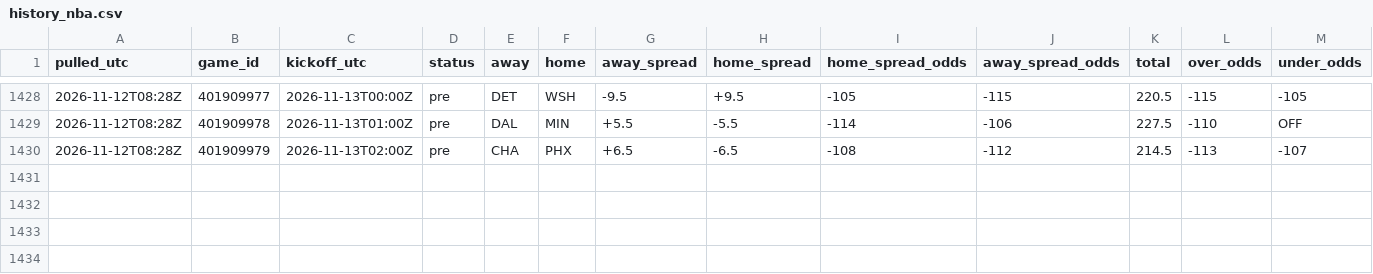
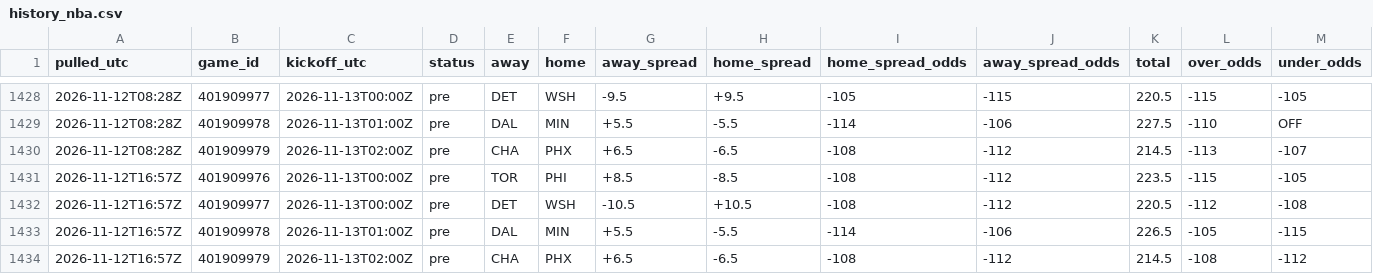
Before and after one commit to tdfarrell/betting-research, a CSV file: data/odds/history_nba.csv, drawn as a sheet; only a part is shown, gaps mark what is left out; rows hold the shown columns only; the diff names each change by its address in the sheet, - before the commit and + after, or states it on an @@ line.

```diff
--- a/data/odds/history_nba.csv
+++ b/data/odds/history_nba.csv
+row 1431: 2026-11-12T16:57Z | 401909976 | 2026-11-13T00:00Z | pre | TOR | PHI | +8.5 | -8.5 | -108 | -112 | 223.5 | -115 | -105
+row 1432: 2026-11-12T16:57Z | 401909977 | 2026-11-13T00:00Z | pre | DET | WSH | -10.5 | +10.5 | -108 | -112 | 220.5 | -112 | -108
+row 1433: 2026-11-12T16:57Z | 401909978 | 2026-11-13T01:00Z | pre | DAL | MIN | +5.5 | -5.5 | -114 | -106 | 226.5 | -105 | -115
+row 1434: 2026-11-12T16:57Z | 401909979 | 2026-11-13T02:00Z | pre | CHA | PHX | +6.5 | -6.5 | -108 | -112 | 214.5 | -108 | -112
```
Also changed, not shown: data/grades/screener_picks.csv, data/nba/injuries.csv, 48 other files.
